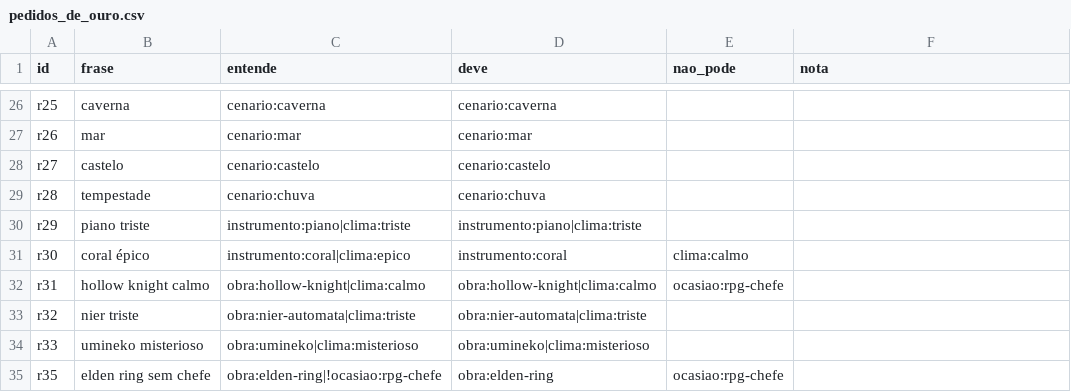
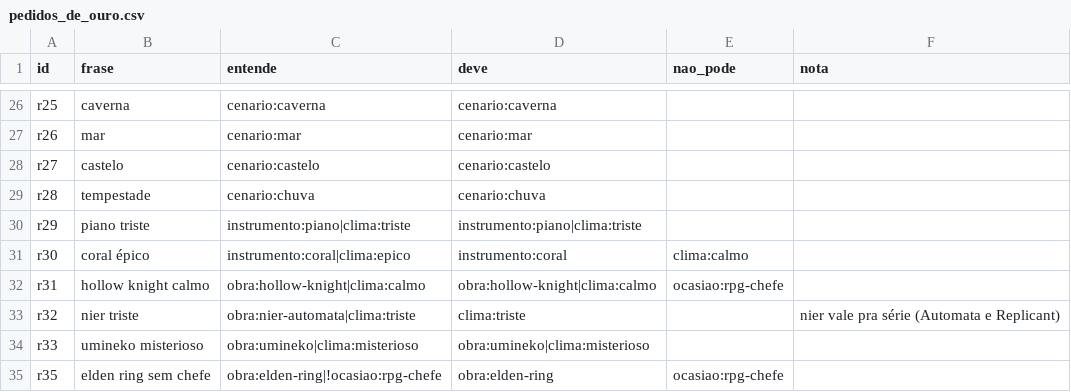
Before and after one commit to Marcelao98/Projeto-Frederico, a CSV file: acervo/catalogo/pedidos_de_ouro.csv, drawn as a sheet; only a part is shown, gaps mark what is left out.

```diff
--- a/acervo/catalogo/pedidos_de_ouro.csv
+++ b/acervo/catalogo/pedidos_de_ouro.csv
@@ -32,3 +32,3 @@ r30;coral épico;instrumento:coral|clima:epico;instrumento:coral;clima:calmo;
 r31;hollow knight calmo;obra:hollow-knight|clima:calmo;obra:hollow-knight|clima:calmo;ocasiao:rpg-chefe;
-r32;nier triste;obra:nier-automata|clima:triste;obra:nier-automata|clima:triste;;
+r32;nier triste;obra:nier-automata|clima:triste;clima:triste;;"nier" vale pra série (Automata e Replicant)
 r33;umineko misterioso;obra:umineko|clima:misterioso;obra:umineko|clima:misterioso;;
```
